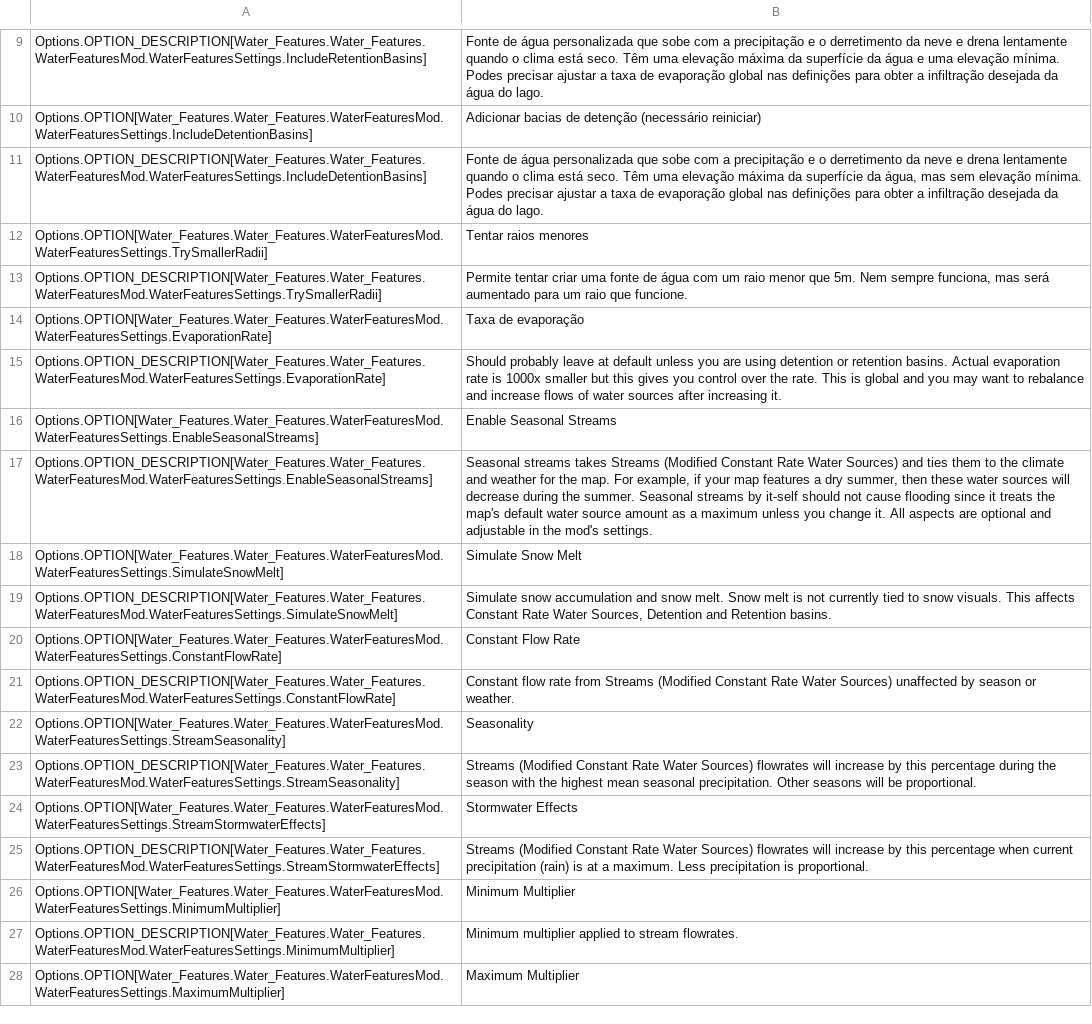
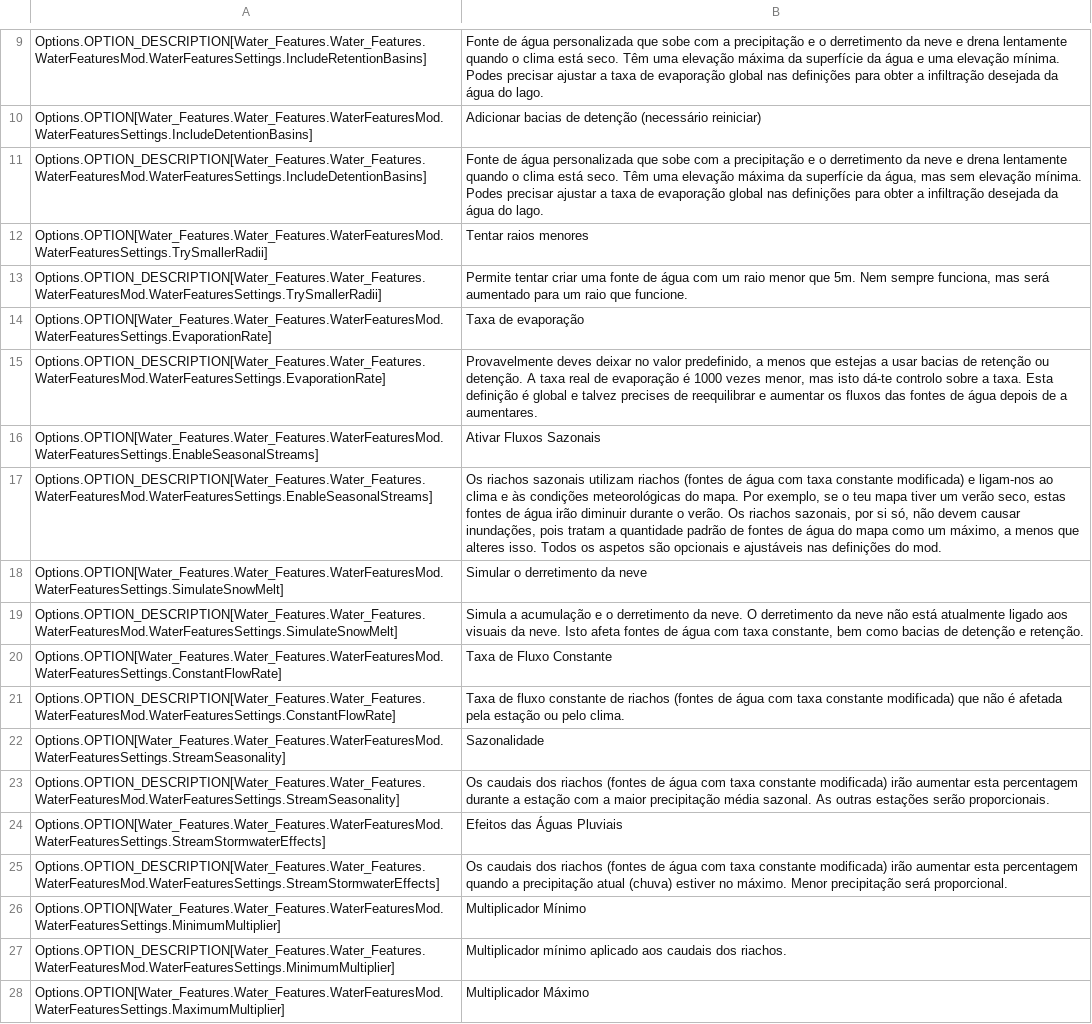
Before and after one commit to yenyang/Water_Features, a CSV file: Water_Features/l10n/pt-PT.csv, drawn as a sheet; only a part is shown, gaps mark what is left out; the diff covers the shown part only; the diff names each change by its address in the sheet, - before the commit and + after, or states it on an @@ line.

```diff
--- a/Water_Features/l10n/pt-PT.csv
+++ b/Water_Features/l10n/pt-PT.csv
-B15: Should probably leave at default unless you are using detention or retention basins. Actual evaporation rate is 1000x smaller but this gives you control over the rate. This is global and you may want to rebalance and increase flows of water sources after increasing it.
+B15: Provavelmente deves deixar no valor predefinido, a menos que estejas a usar bacias de retenção ou detenção. A taxa real de evaporação é 1000 vezes menor, mas isto dá-te controlo sobre a taxa. Esta definição é global e talvez precises de reequilibrar e aumentar os fluxos das fontes de água depois de a aumentares.
-B16: Enable Seasonal Streams
+B16: Ativar Fluxos Sazonais
-B17: Seasonal streams takes Streams (Modified Constant Rate Water Sources) and ties them to the climate and weather for the map. For example, if your map features a dry summer, then these water sources will decrease during the summer. Seasonal streams by it-self should not cause flooding since it treats the map's default water source amount as a maximum unless you change it. All aspects are optional and adjustable in the mod's settings.
+B17: Os riachos sazonais utilizam riachos (fontes de água com taxa constante modificada) e ligam-nos ao clima e às condições meteorológicas do mapa. Por exemplo, se o teu mapa tiver um verão seco, estas fontes de água irão diminuir durante o verão. Os riachos sazonais, por si só, não devem causar inundações, pois tratam a quantidade padrão de fontes de água do mapa como um máximo, a menos que alteres isso. Todos os aspetos são opcionais e ajustáveis nas definições do mod.
-B18: Simulate Snow Melt
+B18: Simular o derretimento da neve
-B19: Simulate snow accumulation and snow melt. Snow melt is not currently tied to snow visuals. This affects Constant Rate Water Sources, Detention and Retention basins.
+B19: Simula a acumulação e o derretimento da neve. O derretimento da neve não está atualmente ligado aos visuais da neve. Isto afeta fontes de água com taxa constante, bem como bacias de detenção e retenção.
-B20: Constant Flow Rate
+B20: Taxa de Fluxo Constante
-B21: Constant flow rate from Streams (Modified Constant Rate Water Sources) unaffected by season or weather.
+B21: Taxa de fluxo constante de riachos (fontes de água com taxa constante modificada) que não é afetada pela estação ou pelo clima.
-B22: Seasonality
+B22: Sazonalidade
-B23: Streams (Modified Constant Rate Water Sources) flowrates will increase by this percentage during the season with the highest mean seasonal precipitation. Other seasons will be proportional.
+B23: Os caudais dos riachos (fontes de água com taxa constante modificada) irão aumentar esta percentagem durante a estação com a maior precipitação média sazonal. As outras estações serão proporcionais.
-B24: Stormwater Effects
+B24: Efeitos das Águas Pluviais
-B25: Streams (Modified Constant Rate Water Sources) flowrates will increase by this percentage when current precipitation (rain) is at a maximum. Less precipitation is proportional.
+B25: Os caudais dos riachos (fontes de água com taxa constante modificada) irão aumentar esta percentagem quando a precipitação atual (chuva) estiver no máximo. Menor precipitação será proporcional.
-B26: Minimum Multiplier
+B26: Multiplicador Mínimo
-B27: Minimum multiplier applied to stream flowrates.
+B27: Multiplicador mínimo aplicado aos caudais dos riachos.
-B28: Maximum Multiplier
+B28: Multiplicador Máximo
```
Also changed, not shown: 25 edited cells elsewhere in this file, 16 other files.
